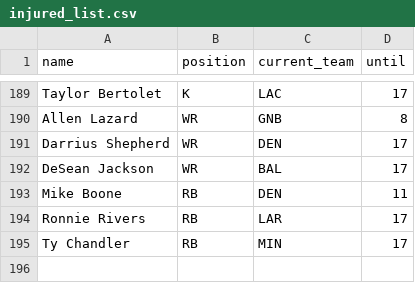
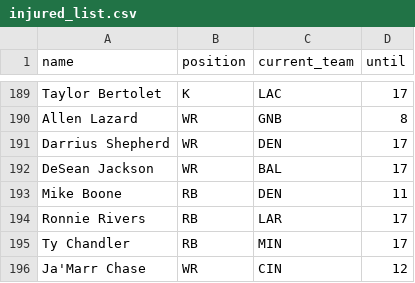
Before and after one commit to tefirman/FantasySports, a CSV file: res/football/injured_list.csv, drawn as a sheet; only a part is shown, gaps mark what is left out.

Commit message:
Update injured_list.csv

```diff
--- a/res/football/injured_list.csv
+++ b/res/football/injured_list.csv
@@ -195 +195,2 @@ Ronnie Rivers,RB,LAR,17
 Ty Chandler,RB,MIN,17
+Ja'Marr Chase,WR,CIN,12
```
